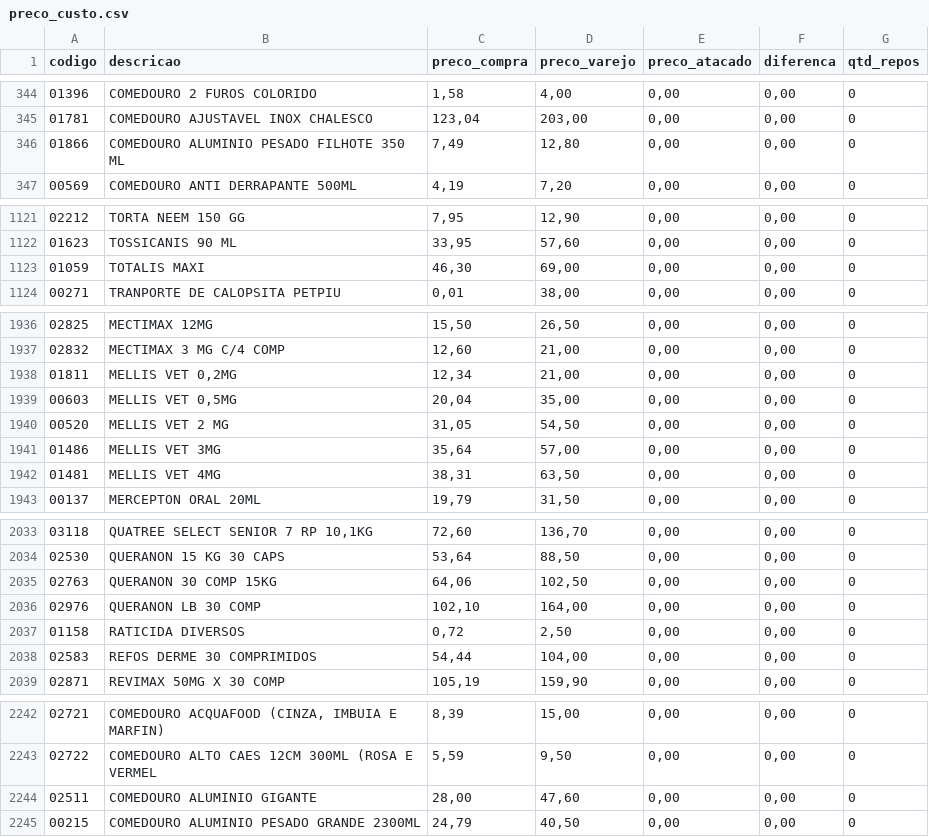
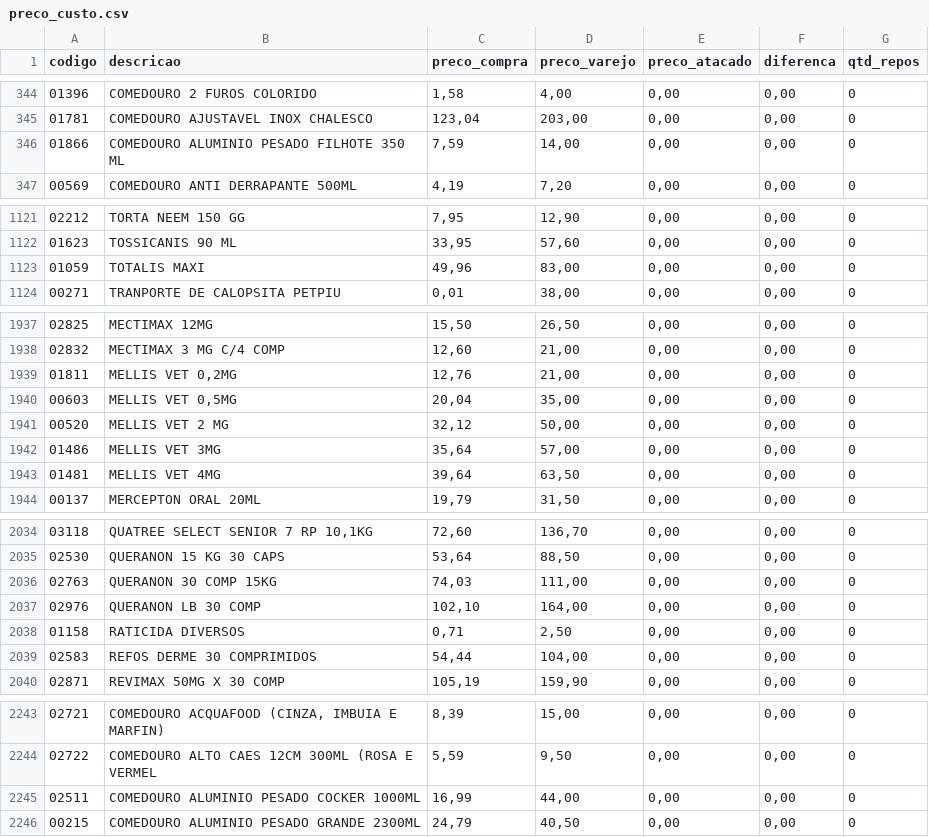
Before and after one commit to LeonelRangelCoquito/Consulta-Custo-, a CSV file: preco_custo.csv, drawn as a sheet; only a part is shown, gaps mark what is left out; the diff covers the shown part only.

```diff
--- a/preco_custo.csv
+++ b/preco_custo.csv
@@ -345,3 +345,3 @@ codigo;descricao;preco_compra;preco_varejo;preco_atacado;diferenca;qtd_repos
 01781;COMEDOURO AJUSTAVEL INOX CHALESCO;123,04;203,00;0,00;0,00;0
-01866;COMEDOURO ALUMINIO PESADO FILHOTE 350 ML;7,49;12,80;0,00;0,00;0
+01866;COMEDOURO ALUMINIO PESADO FILHOTE 350 ML;7,59;14,00;0,00;0,00;0
 00569;COMEDOURO ANTI DERRAPANTE 500ML;4,19;7,20;0,00;0,00;0
@@ -1122,3 +1122,3 @@ codigo;descricao;preco_compra;preco_varejo;preco_atacado;diferenca;qtd_repos
 01623;TOSSICANIS 90 ML;33,95;57,60;0,00;0,00;0
-01059;TOTALIS MAXI;46,30;69,00;0,00;0,00;0
+01059;TOTALIS MAXI;49,96;83,00;0,00;0,00;0
 00271;TRANPORTE DE CALOPSITA PETPIU;0,01;38,00;0,00;0,00;0
@@ -1937,7 +1938,7 @@ codigo;descricao;preco_compra;preco_varejo;preco_atacado;diferenca;qtd_repos
 02832;MECTIMAX 3 MG C/4 COMP;12,60;21,00;0,00;0,00;0
-01811;MELLIS VET 0,2MG;12,34;21,00;0,00;0,00;0
+01811;MELLIS VET 0,2MG;12,76;21,00;0,00;0,00;0
 00603;MELLIS VET 0,5MG;20,04;35,00;0,00;0,00;0
-00520;MELLIS VET 2 MG;31,05;54,50;0,00;0,00;0
+00520;MELLIS VET 2 MG;32,12;50,00;0,00;0,00;0
 01486;MELLIS VET 3MG;35,64;57,00;0,00;0,00;0
-01481;MELLIS VET 4MG;38,31;63,50;0,00;0,00;0
+01481;MELLIS VET 4MG;39,64;63,50;0,00;0,00;0
 00137;MERCEPTON ORAL 20ML;19,79;31,50;0,00;0,00;0
@@ -2034,5 +2035,5 @@ codigo;descricao;preco_compra;preco_varejo;preco_atacado;diferenca;qtd_repos
 02530;QUERANON 15 KG 30 CAPS;53,64;88,50;0,00;0,00;0
-02763;QUERANON 30 COMP 15KG;64,06;102,50;0,00;0,00;0
+02763;QUERANON 30 COMP 15KG;74,03;111,00;0,00;0,00;0
 02976;QUERANON LB 30 COMP;102,10;164,00;0,00;0,00;0
-01158;RATICIDA DIVERSOS;0,72;2,50;0,00;0,00;0
+01158;RATICIDA DIVERSOS;0,71;2,50;0,00;0,00;0
 02583;REFOS DERME 30 COMPRIMIDOS;54,44;104,00;0,00;0,00;0
@@ -2243,3 +2244,3 @@ codigo;descricao;preco_compra;preco_varejo;preco_atacado;diferenca;qtd_repos
 02722;COMEDOURO ALTO CAES 12CM 300ML (ROSA E VERMEL;5,59;9,50;0,00;0,00;0
-02511;COMEDOURO ALUMINIO GIGANTE;28,00;47,60;0,00;0,00;0
+02511;COMEDOURO ALUMINIO PESADO COCKER 1000ML;16,99;44,00;0,00;0,00;0
 00215;COMEDOURO ALUMINIO PESADO GRANDE 2300ML;24,79;40,50;0,00;0,00;0
```
Also changed, not shown: 3 added rows, 1 removed row and 58 edited cells elsewhere in this file.
